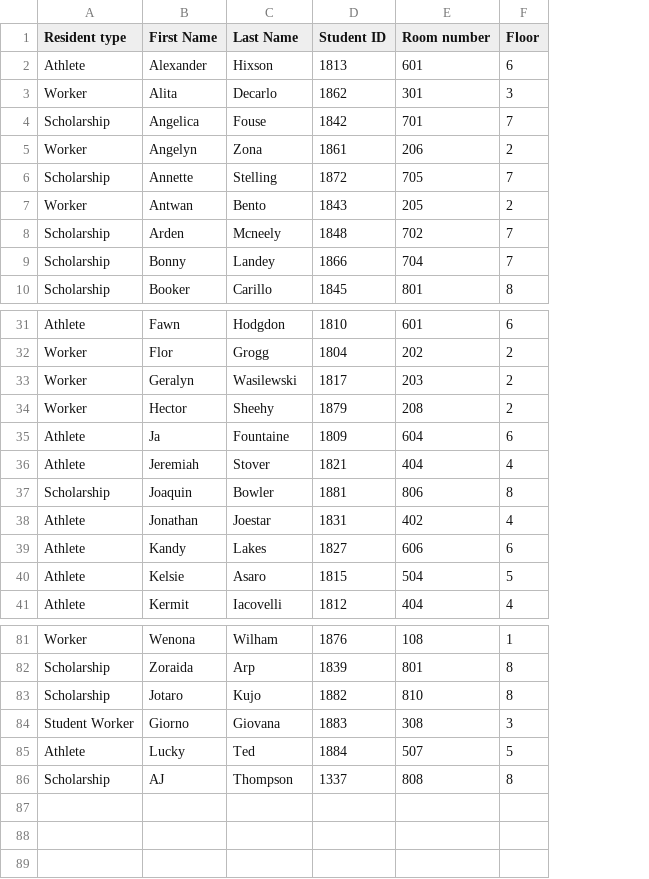
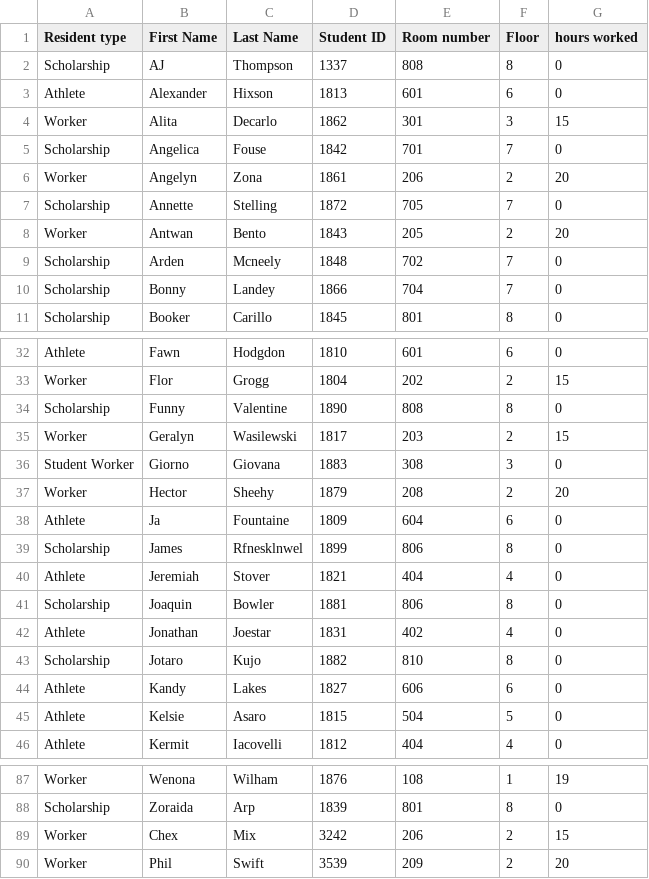
Before and after one commit to Uussername/Residence, a CSV file: Residence_hall_info.csv, drawn as a sheet; only a part is shown, gaps mark what is left out; addresses are those after the commit; the diff covers the shown part only; the diff names each change by its address in the sheet, - before the commit and + after, or states it on an @@ line.

Commit message:
added resident rent to search and work hours to resident creation

```diff
--- a/Residence_hall_info.csv
+++ b/Residence_hall_info.csv
+column G (hours worked), rows 3-11: 0 | 15 | 0 | 20 | 0 | 20 | 0 | 0 | 0; rows 32-33: 0 | 15; row 35: 15; rows 37-38: 20 | 0; rows 40-42: all 0; rows 44-46: all 0; rows 87-88: 19 | 0
@@ row 86 moved to row 2: Scholarship @@
+row 34: Scholarship | Funny | Valentine | 1890 | 808 | 8 | 0
@@ row 84 moved to row 36: Student Worker @@
+row 39: Scholarship | James | Rfnesklnwel | 1899 | 806 | 8 | 0
@@ row 83 moved to row 43: Scholarship @@
@@ row 85 moved to row 52: Athlete @@
+row 89: Worker | Chex | Mix | 3242 | 206 | 2 | 15
+row 90: Worker | Phil | Swift | 3539 | 209 | 2 | 20
```
Also changed, not shown: 1 moved row elsewhere in this file, 7 other files.
